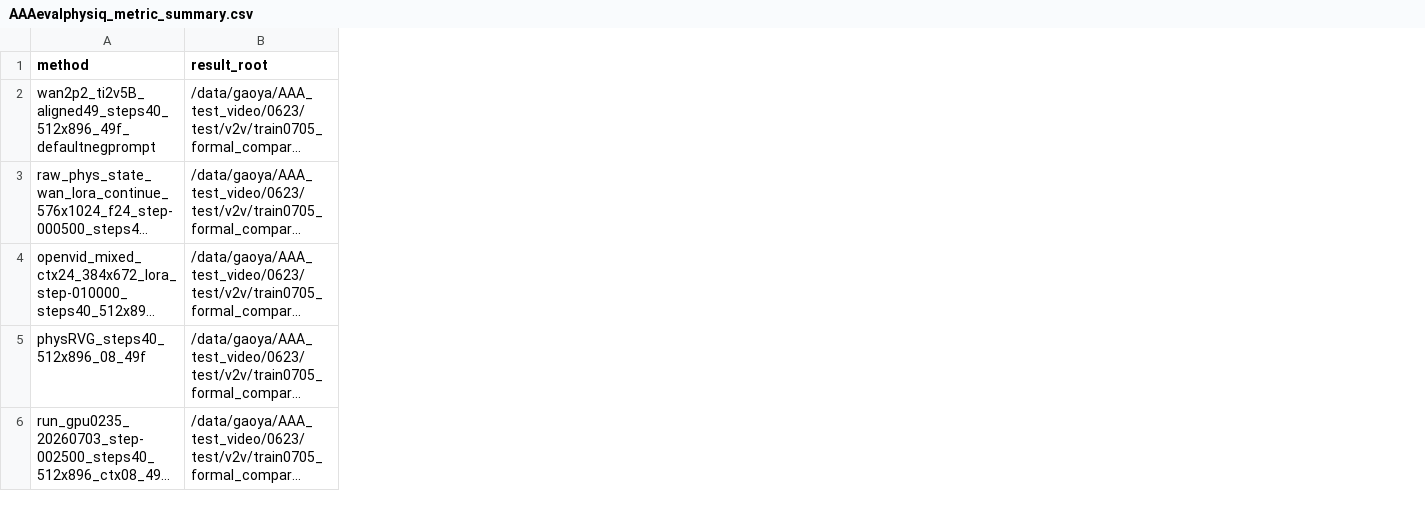
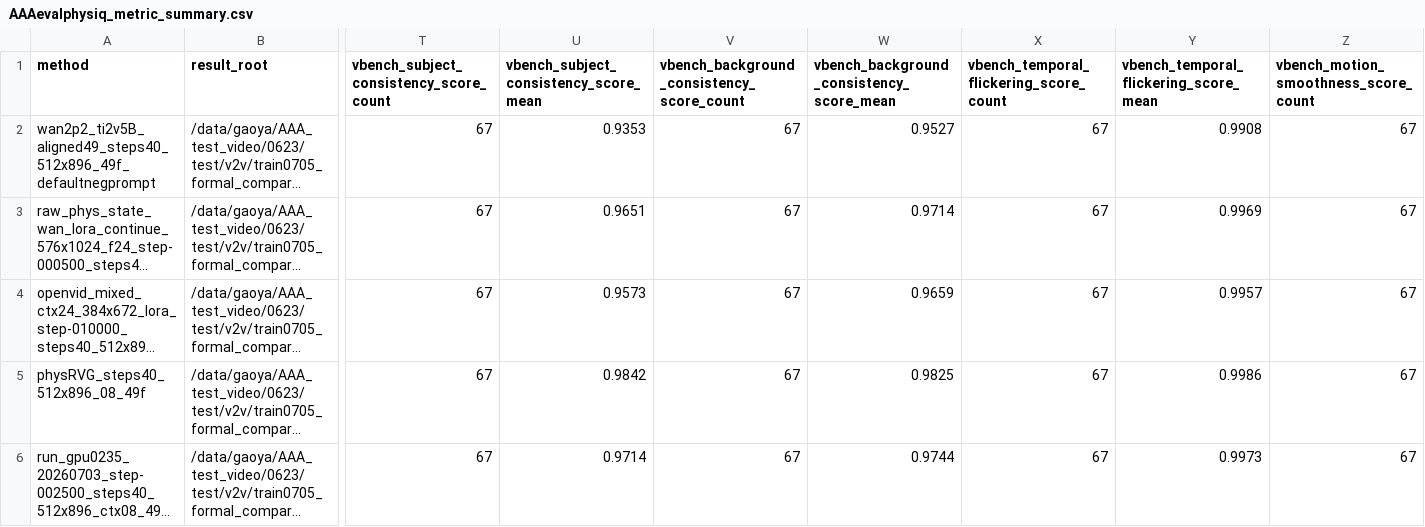
Before and after one commit to GAO7677/Code_Video, a CSV file: Code_data/Code_vjepa_vggt/code_vjepa_vggt/train0705_kubric_no_gt_box/AAAresults/AAAevalphysiq_metric_summary.csv, drawn as a sheet; only a part is shown, gaps mark what is left out; long unchanged cells end in …; the diff covers the shown part only; the diff names each change by its address in the sheet, - before the commit and + after, or states it on an @@ line.

Commit message:
auto-sync: 2026-07-14 21:17:01 UTC

```diff
--- a/Code_data/Code_vjepa_vggt/code_vjepa_vggt/train0705_kubric_no_gt_box/AAAresults/AAAevalphysiq_metric_summary.csv
+++ b/Code_data/Code_vjepa_vggt/code_vjepa_vggt/train0705_kubric_no_gt_box/AAAresults/AAAevalphysiq_metric_summary.csv
+column T, rows 1-6: vbench_subject_consistency_score_count | 67 | 67 | 67 | 67 | 67
+column U, rows 1-6: vbench_subject_consistency_score_mean | 0.9353 | 0.9651 | 0.9573 | 0.9842 | 0.9714
+column V, rows 1-6: vbench_background_consistency_score_count | 67 | 67 | 67 | 67 | 67
+column W, rows 1-6: vbench_background_consistency_score_mean | 0.9527 | 0.9714 | 0.9659 | 0.9825 | 0.9744
+column X, rows 1-6: vbench_temporal_flickering_score_count | 67 | 67 | 67 | 67 | 67
+column Y, rows 1-6: vbench_temporal_flickering_score_mean | 0.9908 | 0.9969 | 0.9957 | 0.9986 | 0.9973
+column Z, rows 1-6: vbench_motion_smoothness_score_count | 67 | 67 | 67 | 67 | 67
```
Also changed, not shown: 3 added rows and 7 added columns elsewhere in this file.
